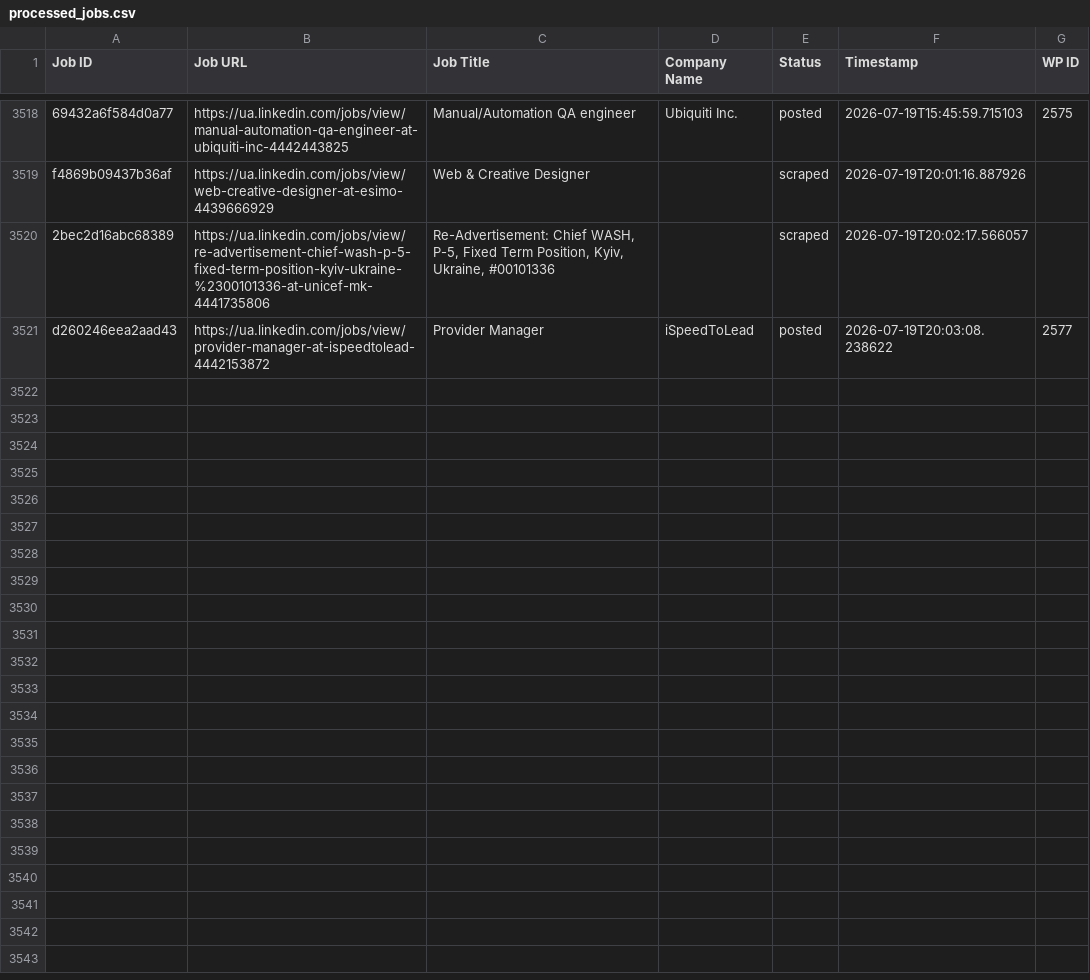
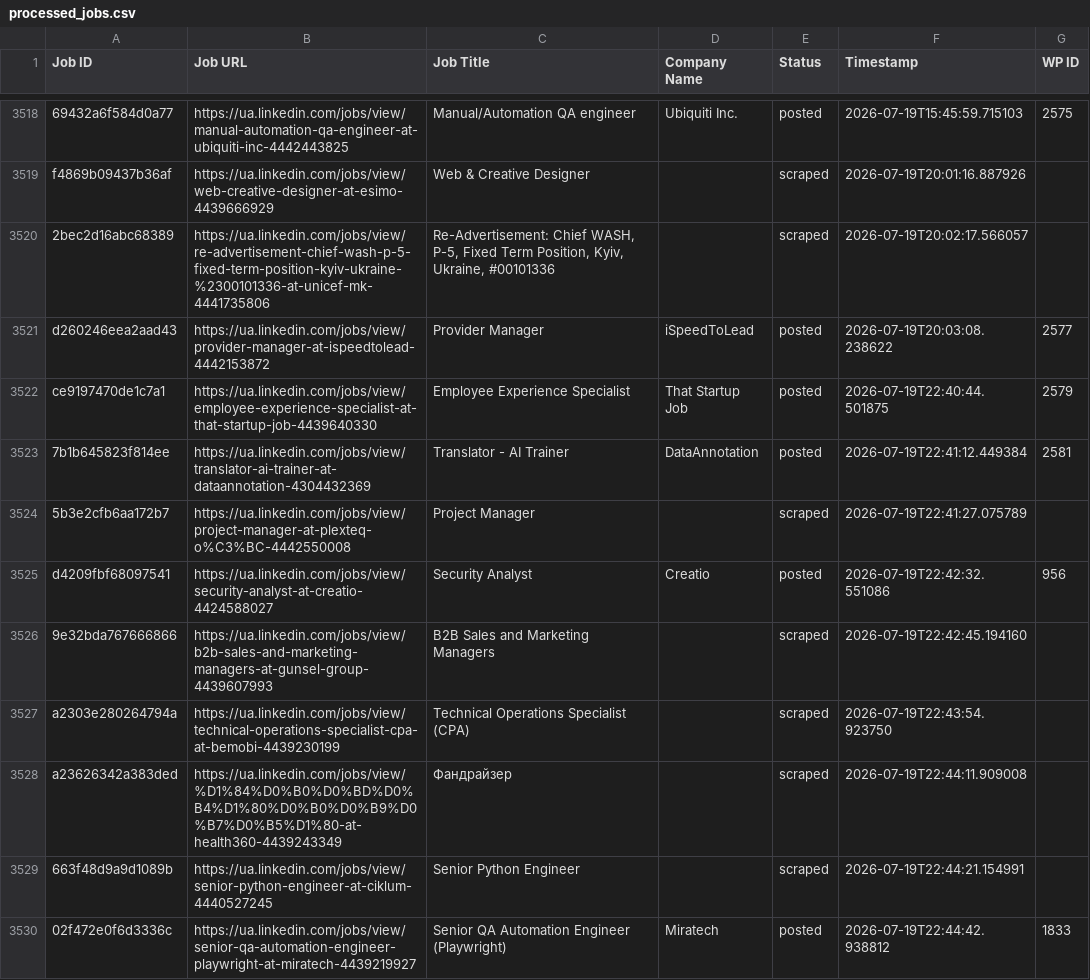
Before and after one commit to innovationinc2000/ua, a CSV file: processed_jobs.csv, drawn as a sheet; only a part is shown, gaps mark what is left out; the diff covers the shown part only.

```diff
--- a/processed_jobs.csv
+++ b/processed_jobs.csv
@@ -3521 +3521,10 @@ f4869b09437b36af,https://ua.linkedin.com/jobs/view/web-creative-designer-at-esim
 d260246eea2aad43,https://ua.linkedin.com/jobs/view/provider-manager-at-ispeedtolead-4442153872,Provider Manager,iSpeedToLead,posted,2026-07-19T20:03:08.238622,2577
+ce9197470de1c7a1,https://ua.linkedin.com/jobs/view/employee-experience-specialist-at-that-startup-job-4439640330,Employee Experience Specialist,That Startup Job,posted,2026-07-19T22:40:44.501875,2579
+7b1b645823f814ee,https://ua.linkedin.com/jobs/view/translator-ai-trainer-at-dataannotation-4304432369,Translator - AI Trainer,DataAnnotation,posted,2026-07-19T22:41:12.449384,2581
+5b3e2cfb6aa172b7,https://ua.linkedin.com/jobs/view/project-manager-at-plexteq-o%C3%BC-4442550008,Project Manager,,scraped,2026-07-19T22:41:27.075789,
+d4209fbf68097541,https://ua.linkedin.com/jobs/view/security-analyst-at-creatio-4424588027,Security Analyst,Creatio,posted,2026-07-19T22:42:32.551086,956
+9e32bda767666866,https://ua.linkedin.com/jobs/view/b2b-sales-and-marketing-managers-at-gunsel-group-4439607993,B2B Sales and Marketing Managers,,scraped,2026-07-19T22:42:45.194160,
+a2303e280264794a,https://ua.linkedin.com/jobs/view/technical-operations-specialist-cpa-at-bemobi-4439230199,Technical Operations Specialist (CPA),,scraped,2026-07-19T22:43:54.923750,
+a23626342a383ded,https://ua.linkedin.com/jobs/view/%D1%84%D0%B0%D0%BD%D0%B4%D1%80%D0%B0%D0%B9%D0%B7%D0%B5%D1%80-at-health360-4439243349,Фандрайзер,,scraped,2026-07-19T22:44:11.909008,
+663f48d9a9d1089b,https://ua.linkedin.com/jobs/view/senior-python-engineer-at-ciklum-4440527245,Senior Python Engineer,,scraped,2026-07-19T22:44:21.154991,
+02f472e0f6d3336c,https://ua.linkedin.com/jobs/view/senior-qa-automation-engineer-playwright-at-miratech-4439219927,Senior QA Automation Engineer (Playwright),Miratech,posted,2026-07-19T22:44:42.938812,1833
```
Also changed, not shown: 9 added rows elsewhere in this file.
